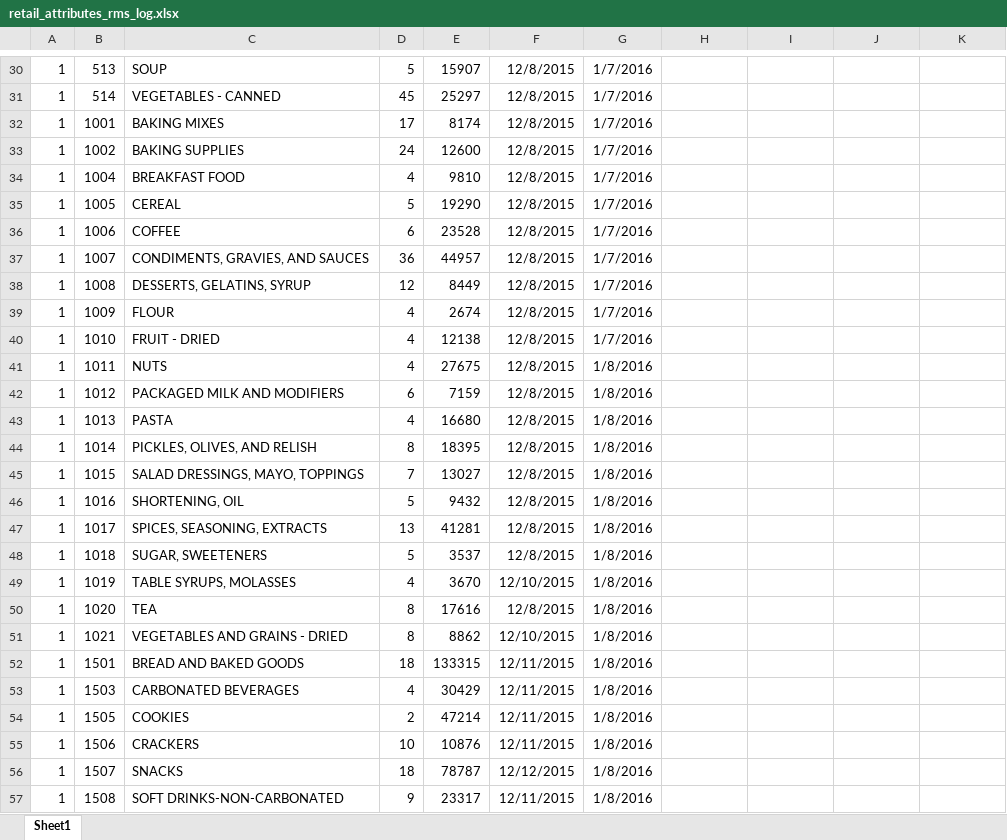
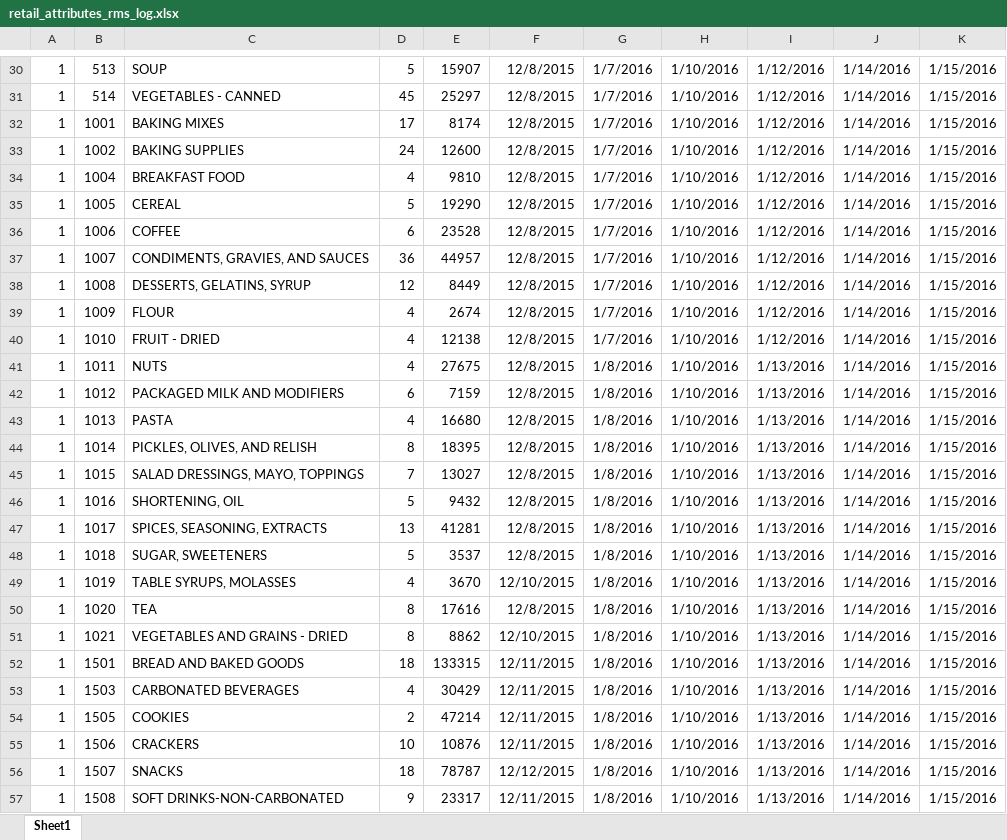
Before and after one commit to Superet/Expenditure, an Excel workbook: SAS/Retail_attributes_RMS/retail_attributes_rms_log.xlsx, sheet Sheet1, drawn as a sheet; only a part is shown, gaps mark what is left out; values as stored, in another font and other column widths than the file's, no borders; the diff covers the shown part only; the diff names each change by its address in the sheet, - before the commit and + after, or states it on an @@ line.

```diff
--- a/SAS/Retail_attributes_RMS/retail_attributes_rms_log.xlsx (sheet Sheet1)
+++ b/SAS/Retail_attributes_RMS/retail_attributes_rms_log.xlsx (sheet Sheet1)
-H30:H57: (empty)
+H30:H57: 1/10/2016
-I30:I40: (empty)
+I30:I40: 1/12/2016
-J30:J57: (empty)
+J30:J57: 1/14/2016
-K30:K57: (empty)
+K30:K57: 1/15/2016
-I41:I57: (empty)
+I41:I57: 1/13/2016
```
Also changed, not shown: 6 added rows and 342 edited cells elsewhere in this sheet, 29 other files.
